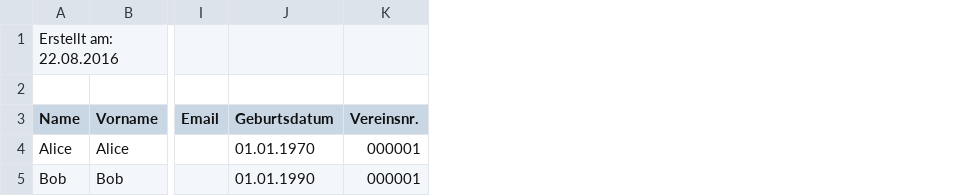
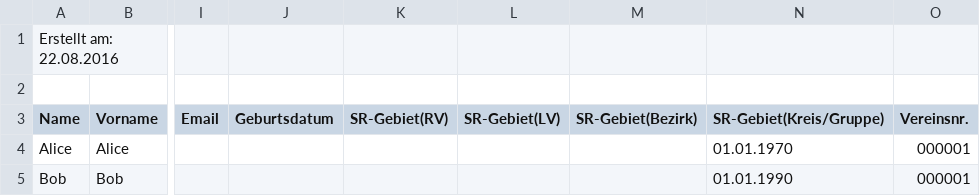
Before and after one commit to Schiedsrichter-FLVW-Kreis1/Gallery-Generator, a CSV file: stammdaten.csv, drawn as a sheet; only a part is shown, gaps mark what is left out; the diff names each change by its address in the sheet, - before the commit and + after, or states it on an @@ line.

Commit message:
Update format of master data

```diff
--- a/stammdaten.csv
+++ b/stammdaten.csv
+column K (SR-Gebiet(RV)), empty
+column L (SR-Gebiet(LV)), empty
+column M (SR-Gebiet(Bezirk)), empty
+column N (SR-Gebiet(Kreis/Gruppe)), rows 4-5: 01.01.1970 | 01.01.1990
-J4 (Geburtsdatum): 01.01.1970
+J4 (Geburtsdatum): (empty)
-J5 (Geburtsdatum): 01.01.1990
+J5 (Geburtsdatum): (empty)
```
Also changed, not shown: 1 other file.
